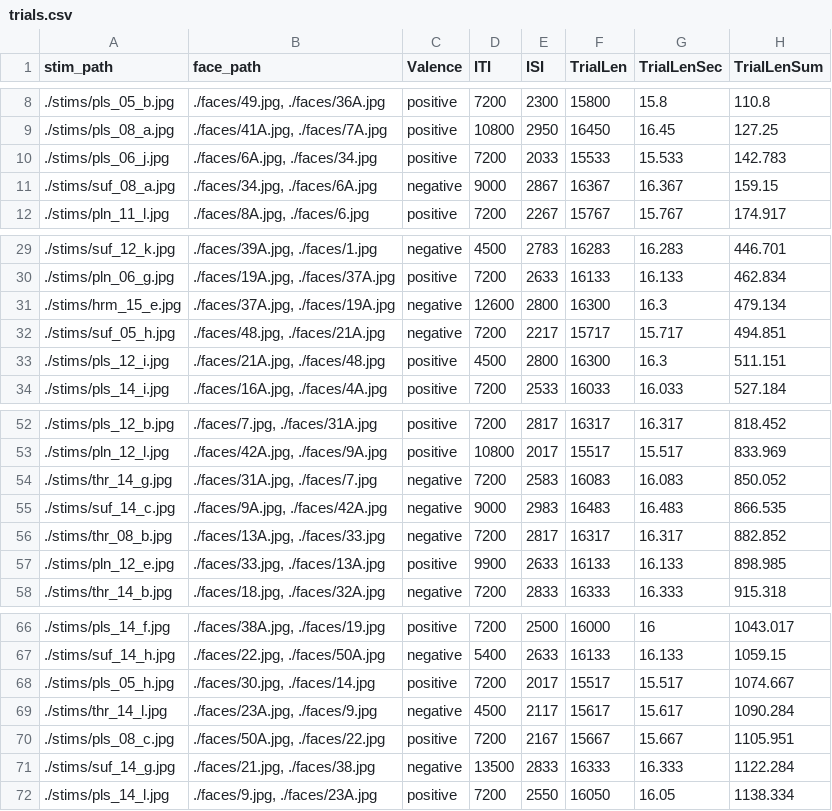
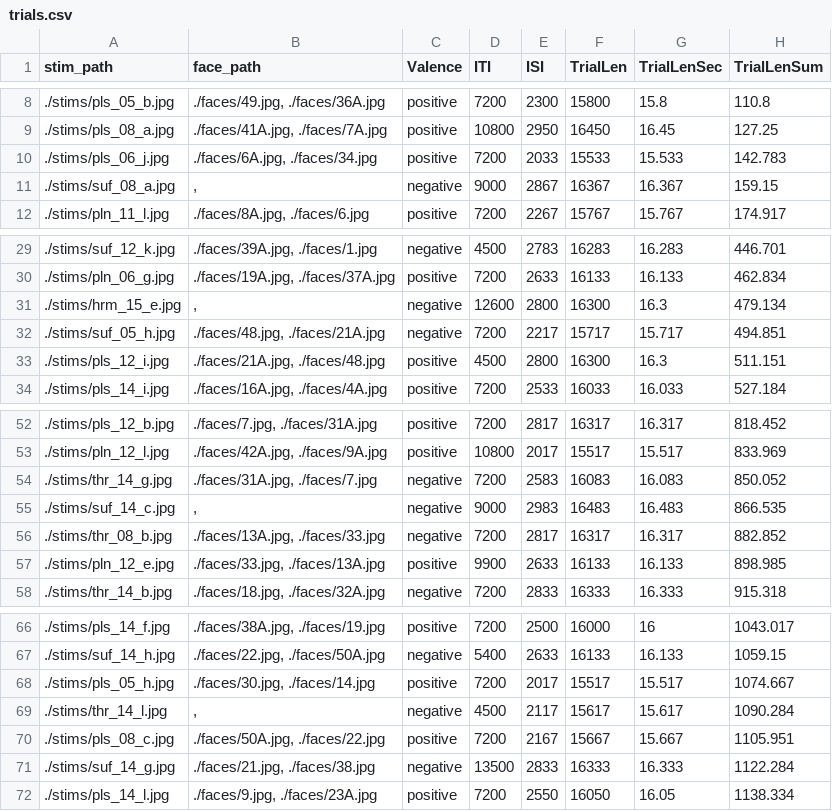
Before and after one commit to uwmadison-chm/psychopy-emoreg, a CSV file: trials.csv, drawn as a sheet; only a part is shown, gaps mark what is left out.

Commit message:
Remove some neutral faces

```diff
--- a/trials.csv
+++ b/trials.csv
@@ -10,3 +10,3 @@
 ./stims/pls_06_j.jpg,"./faces/6A.jpg, ./faces/34.jpg",positive,7200,2033,15533,15.533,142.783
-./stims/suf_08_a.jpg,"./faces/34.jpg, ./faces/6A.jpg",negative,9000,2867,16367,16.367,159.15
+./stims/suf_08_a.jpg,",",negative,9000,2867,16367,16.367,159.15
 ./stims/pln_11_l.jpg,"./faces/8A.jpg, ./faces/6.jpg",positive,7200,2267,15767,15.767,174.917
@@ -30,3 +30,3 @@
 ./stims/pln_06_g.jpg,"./faces/19A.jpg, ./faces/37A.jpg",positive,7200,2633,16133,16.133,462.834
-./stims/hrm_15_e.jpg,"./faces/37A.jpg, ./faces/19A.jpg",negative,12600,2800,16300,16.3,479.134
+./stims/hrm_15_e.jpg,",",negative,12600,2800,16300,16.3,479.134
 ./stims/suf_05_h.jpg,"./faces/48.jpg, ./faces/21A.jpg",negative,7200,2217,15717,15.717,494.851
@@ -54,3 +54,3 @@
 ./stims/thr_14_g.jpg,"./faces/31A.jpg, ./faces/7.jpg",negative,7200,2583,16083,16.083,850.052
-./stims/suf_14_c.jpg,"./faces/9A.jpg, ./faces/42A.jpg",negative,9000,2983,16483,16.483,866.535
+./stims/suf_14_c.jpg,",",negative,9000,2983,16483,16.483,866.535
 ./stims/thr_08_b.jpg,"./faces/13A.jpg, ./faces/33.jpg",negative,7200,2817,16317,16.317,882.852
@@ -68,3 +68,3 @@
 ./stims/pls_05_h.jpg,"./faces/30.jpg, ./faces/14.jpg",positive,7200,2017,15517,15.517,1074.667
-./stims/thr_14_l.jpg,"./faces/23A.jpg, ./faces/9.jpg",negative,4500,2117,15617,15.617,1090.284
+./stims/thr_14_l.jpg,",",negative,4500,2117,15617,15.617,1090.284
 ./stims/pls_08_c.jpg,"./faces/50A.jpg, ./faces/22.jpg",positive,7200,2167,15667,15.667,1105.951
```
Also changed, not shown: 1 other file.
